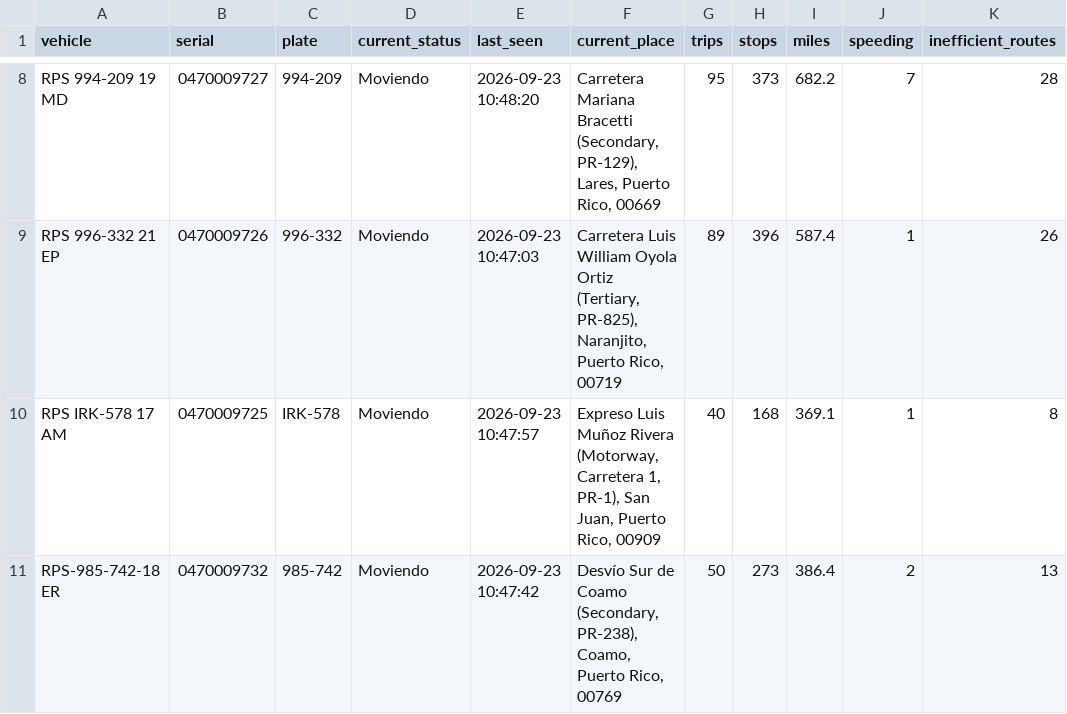
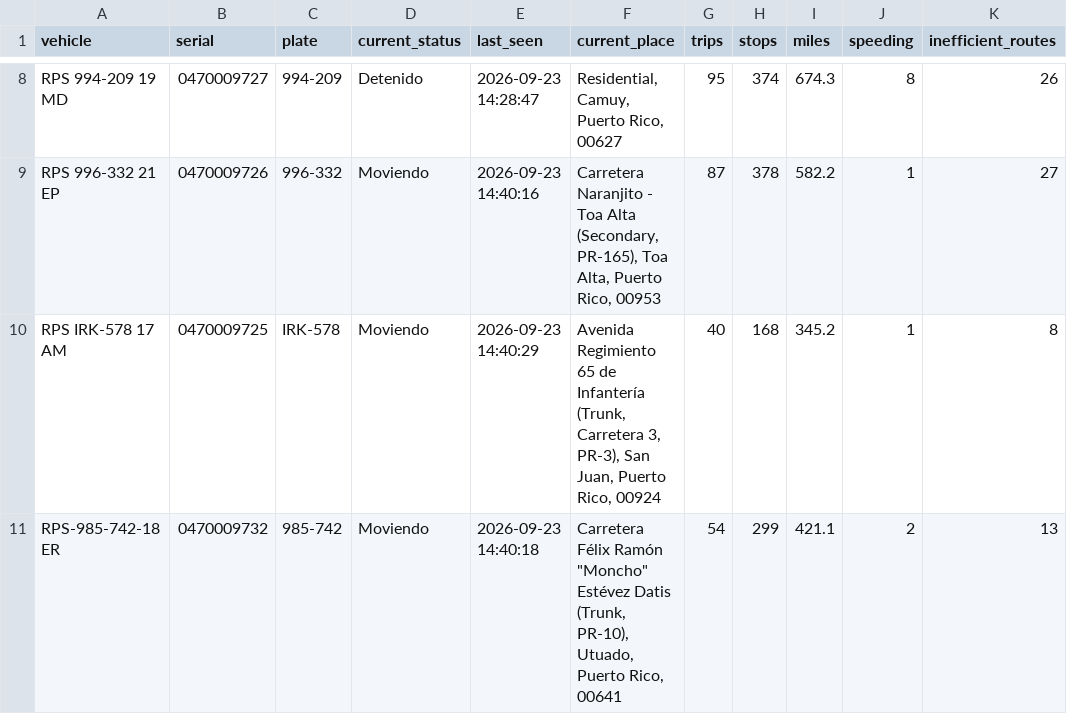
Before and after one commit to epac-hub/rps, a CSV file: dashboard_interactivo_resumen.csv, drawn as a sheet; only a part is shown, gaps mark what is left out; the diff covers the shown part only; the diff names each change by its address in the sheet, - before the commit and + after, or states it on an @@ line.

```diff
--- a/dashboard_interactivo_resumen.csv
+++ b/dashboard_interactivo_resumen.csv
-D8 (current_status): Moviendo
+D8 (current_status): Detenido
-E8 (last_seen): 2026-09-23 10:48:20
+E8 (last_seen): 2026-09-23 14:28:47
-F8 (current_place): Carretera Mariana Bracetti (Secondary, PR-129), Lares, Puerto Rico, 00669
+F8 (current_place): Residential, Camuy, Puerto Rico, 00627
-H8 (stops): 373
+H8 (stops): 374
-I8 (miles): 682.2
+I8 (miles): 674.3
-J8 (speeding): 7
+J8 (speeding): 8
-K8 (inefficient_routes): 28
+K8 (inefficient_routes): 26
-E9 (last_seen): 2026-09-23 10:47:03
+E9 (last_seen): 2026-09-23 14:40:16
-F9 (current_place): Carretera Luis William Oyola Ortiz (Tertiary, PR-825), Naranjito, Puerto Rico, 00719
+F9 (current_place): Carretera Naranjito - Toa Alta (Secondary, PR-165), Toa Alta, Puerto Rico, 00953
-G9 (trips): 89
+G9 (trips): 87
-H9 (stops): 396
+H9 (stops): 378
-I9 (miles): 587.4
+I9 (miles): 582.2
-K9 (inefficient_routes): 26
+K9 (inefficient_routes): 27
-E10 (last_seen): 2026-09-23 10:47:57
+E10 (last_seen): 2026-09-23 14:40:29
-F10 (current_place): Expreso Luis Muñoz Rivera (Motorway, Carretera 1, PR-1), San Juan, Puerto Rico, 00909
+F10 (current_place): Avenida Regimiento 65 de Infantería (Trunk, Carretera 3, PR-3), San Juan, Puerto Rico, 00924
-I10 (miles): 369.1
+I10 (miles): 345.2
-E11 (last_seen): 2026-09-23 10:47:42
+E11 (last_seen): 2026-09-23 14:40:18
-F11 (current_place): Desvío Sur de Coamo (Secondary, PR-238), Coamo, Puerto Rico, 00769
+F11 (current_place): Carretera Félix Ramón "Moncho" Estévez Datis (Trunk, PR-10), Utuado, Puerto Rico, 00641
-G11 (trips): 50
+G11 (trips): 54
-H11 (stops): 273
+H11 (stops): 299
-I11 (miles): 386.4
+I11 (miles): 421.1
```
Also changed, not shown: 32 edited cells elsewhere in this file, dashboard_interactivo_rutas.csv, 2 other files.
